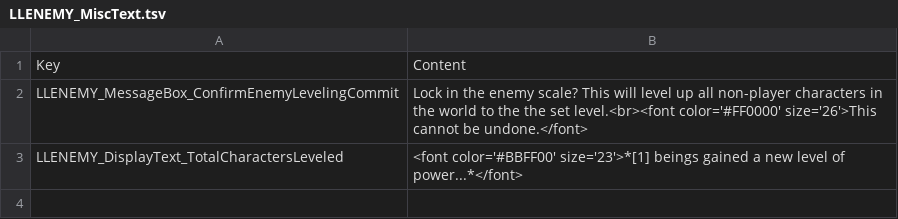
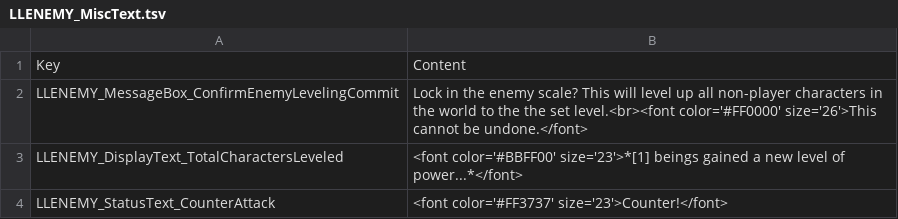
Before and after one commit to LaughingLeader-DOS2-Mods/EnemyUpgradeOverhaul, a TSV file: LocalKeys/LLENEMY_MiscText.tsv, drawn as a sheet; the diff names each change by its address in the sheet, - before the commit and + after, or states it on an @@ line.

Commit message:
Implemented and initial counter talent (need to tweak the chance algorithm)

```diff
--- a/LocalKeys/LLENEMY_MiscText.tsv
+++ b/LocalKeys/LLENEMY_MiscText.tsv
+row 4: LLENEMY_StatusText_CounterAttack | <font color='#FF3737' size='23'>Counter!</font>
```
Also changed, not shown: 6 other files.
